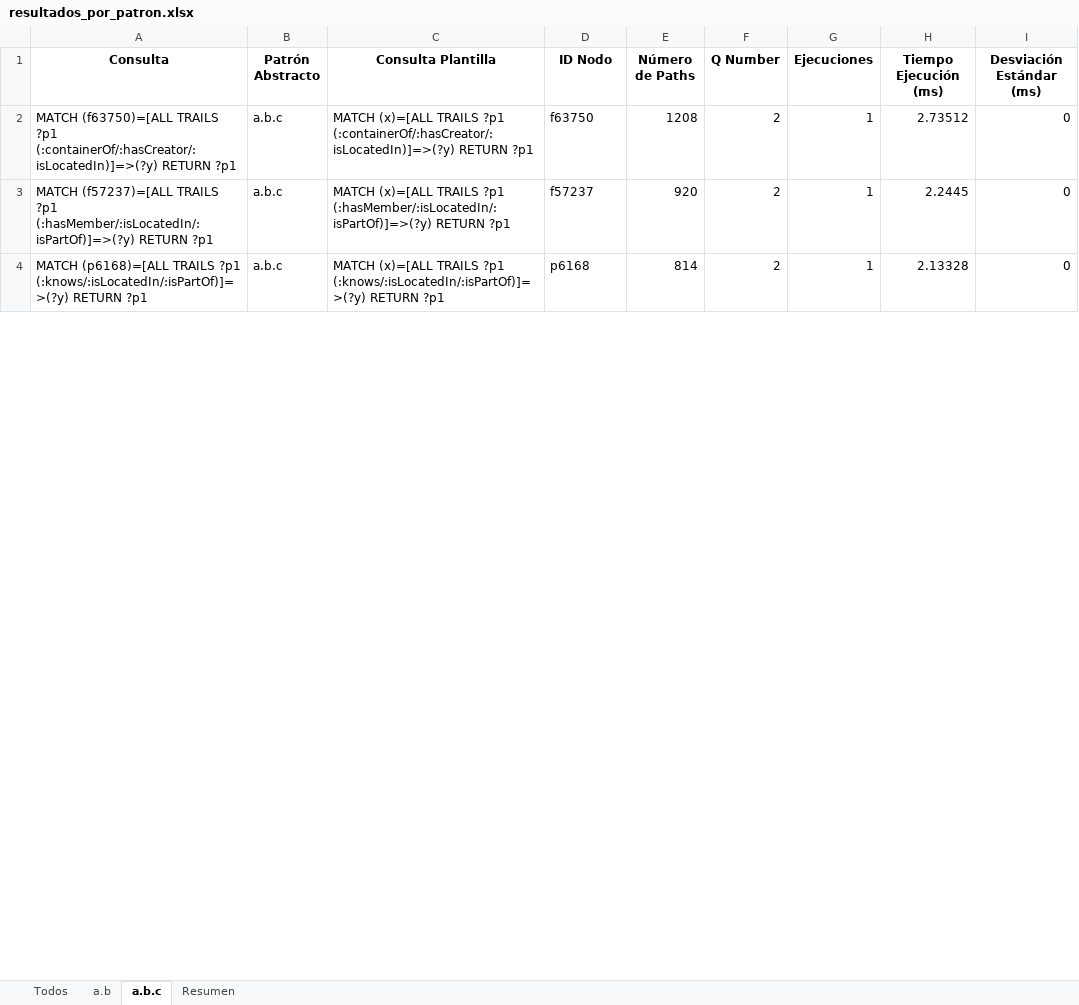
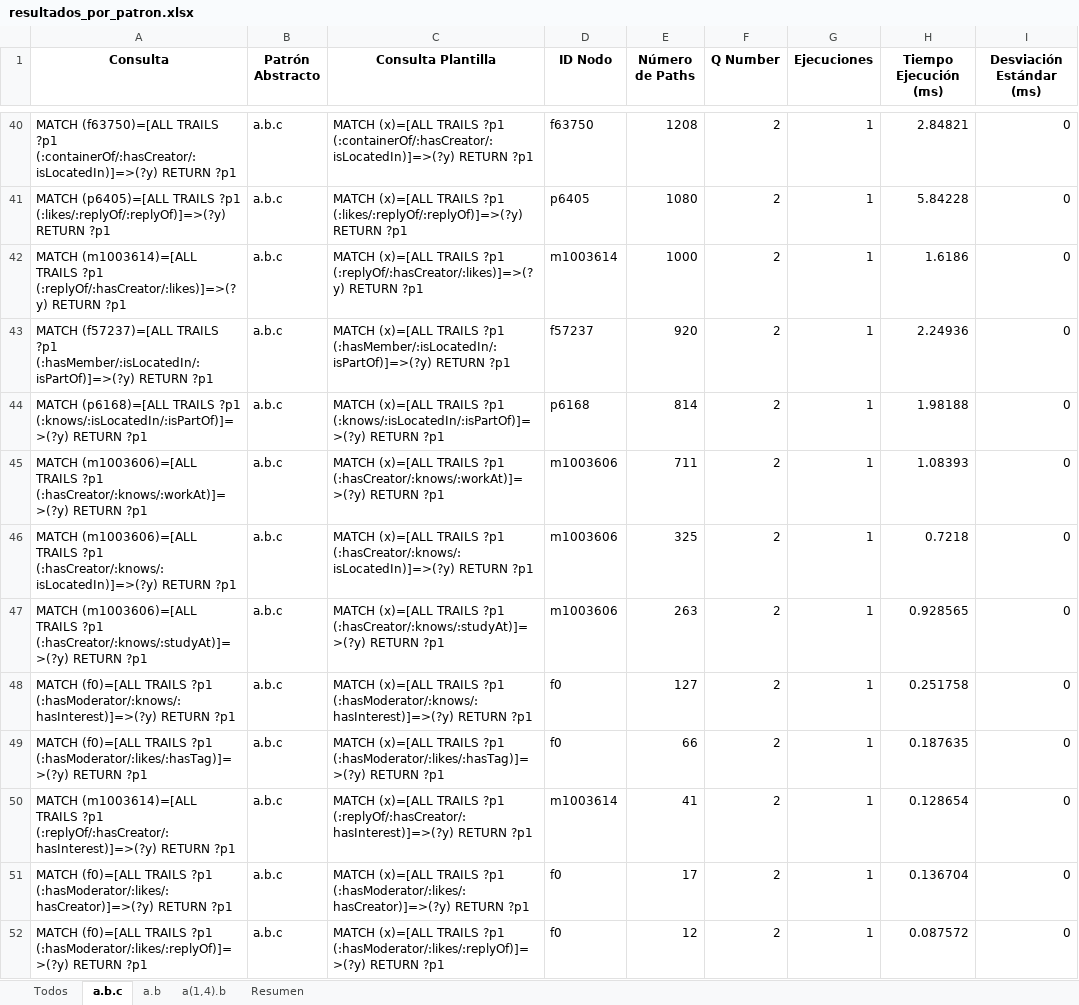
Before and after one commit to janunezzg/server, an Excel workbook: resultados_por_patron.xlsx, sheet a.b.c, drawn as a sheet; only a part is shown, gaps mark what is left out; values as stored, in another font and other column widths than the file's, no borders; addresses are those after the commit; the diff covers the shown part only; the diff names each change by its address in the sheet, - before the commit and + after, or states it on an @@ line.

```diff
--- a/resultados_por_patron.xlsx (sheet a.b.c)
+++ b/resultados_por_patron.xlsx (sheet a.b.c)
+sheet tab: a(1,4).b
@@ sheet tab order changed: Todos | a.b.c | a.b | a(1,4).b | Resumen @@
-H40 (Tiempo Ejecución (ms)): 2.73512
+H40 (Tiempo Ejecución (ms)): 2.84821
+row 41: MATCH (p6405)=[ALL TRAILS ?p1 (:likes/:replyOf/:replyOf)]=>(?y) RETURN ?p1 | a.b.c | MATCH (x)=[ALL TRAILS ?p1 (:likes/:replyOf/:replyOf)]=>(?y) RETURN ?p1 | p6405 | 1080 | 2 | 1 | 5.84228 | 0
+row 42: MATCH (m1003614)=[ALL TRAILS ?p1 (:replyOf/:hasCreator/:likes)]=>(?y) RETURN ?p1 | a.b.c | MATCH (x)=[ALL TRAILS ?p1 (:replyOf/:hasCreator/:likes)]=>(?y) RETURN ?p1 | m1003614 | 1000 | 2 | 1 | 1.6186 | 0
-H43 (Tiempo Ejecución (ms)): 2.2445
+H43 (Tiempo Ejecución (ms)): 2.24936
-H44 (Tiempo Ejecución (ms)): 2.13328
+H44 (Tiempo Ejecución (ms)): 1.98188
+row 45: MATCH (m1003606)=[ALL TRAILS ?p1 (:hasCreator/:knows/:workAt)]=>(?y) RETURN ?p1 | a.b.c | MATCH (x)=[ALL TRAILS ?p1 (:hasCreator/:knows/:workAt)]=>(?y) RETURN ?p1 | m1003606 | 711 | 2 | 1 | 1.08393 | 0
+row 46: MATCH (m1003606)=[ALL TRAILS ?p1 (:hasCreator/:knows/:isLocatedIn)]=>(?y) RETURN ?p1 | a.b.c | MATCH (x)=[ALL TRAILS ?p1 (:hasCreator/:knows/:isLocatedIn)]=>(?y) RETURN ?p1 | m1003606 | 325 | 2 | 1 | 0.7218 | 0
+row 47: MATCH (m1003606)=[ALL TRAILS ?p1 (:hasCreator/:knows/:studyAt)]=>(?y) RETURN ?p1 | a.b.c | MATCH (x)=[ALL TRAILS ?p1 (:hasCreator/:knows/:studyAt)]=>(?y) RETURN ?p1 | m1003606 | 263 | 2 | 1 | 0.928565 | 0
+row 48: MATCH (f0)=[ALL TRAILS ?p1 (:hasModerator/:knows/:hasInterest)]=>(?y) RETURN ?p1 | a.b.c | MATCH (x)=[ALL TRAILS ?p1 (:hasModerator/:knows/:hasInterest)]=>(?y) RETURN ?p1 | f0 | 127 | 2 | 1 | 0.251758 | 0
+row 49: MATCH (f0)=[ALL TRAILS ?p1 (:hasModerator/:likes/:hasTag)]=>(?y) RETURN ?p1 | a.b.c | MATCH (x)=[ALL TRAILS ?p1 (:hasModerator/:likes/:hasTag)]=>(?y) RETURN ?p1 | f0 | 66 | 2 | 1 | 0.187635 | 0
+row 50: MATCH (m1003614)=[ALL TRAILS ?p1 (:replyOf/:hasCreator/:hasInterest)]=>(?y) RETURN ?p1 | a.b.c | MATCH (x)=[ALL TRAILS ?p1 (:replyOf/:hasCreator/:hasInterest)]=>(?y) RETURN ?p1 | m1003614 | 41 | 2 | 1 | 0.128654 | 0
+row 51: MATCH (f0)=[ALL TRAILS ?p1 (:hasModerator/:likes/:hasCreator)]=>(?y) RETURN ?p1 | a.b.c | MATCH (x)=[ALL TRAILS ?p1 (:hasModerator/:likes/:hasCreator)]=>(?y) RETURN ?p1 | f0 | 17 | 2 | 1 | 0.136704 | 0
+row 52: MATCH (f0)=[ALL TRAILS ?p1 (:hasModerator/:likes/:replyOf)]=>(?y) RETURN ?p1 | a.b.c | MATCH (x)=[ALL TRAILS ?p1 (:hasModerator/:likes/:replyOf)]=>(?y) RETURN ?p1 | f0 | 12 | 2 | 1 | 0.087572 | 0
```
Also changed, not shown: 41 added rows, 2 removed rows and 18 edited cells elsewhere in this sheet, sheet Todos, sheet a.b, sheet Resumen, rankingAbstract.xlsx, resultados_queries.xlsx.
